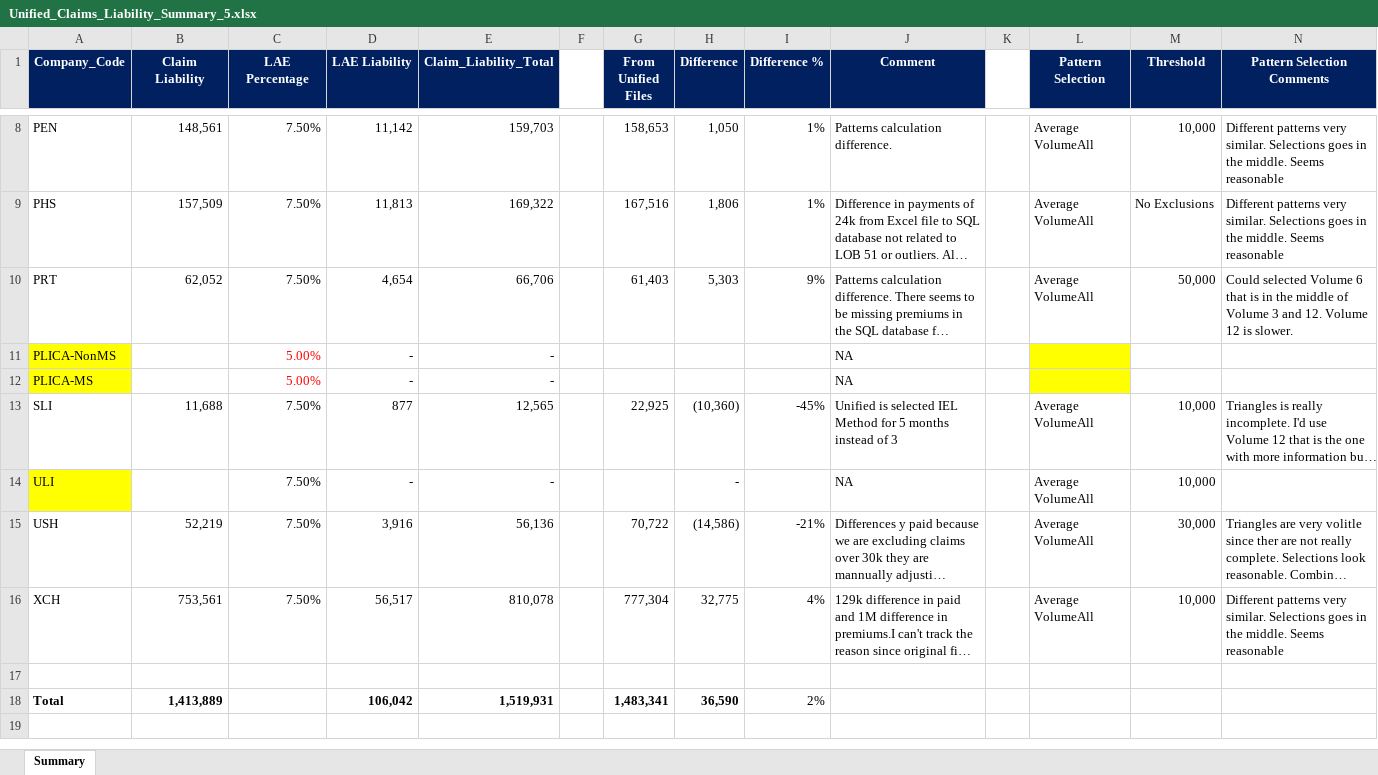
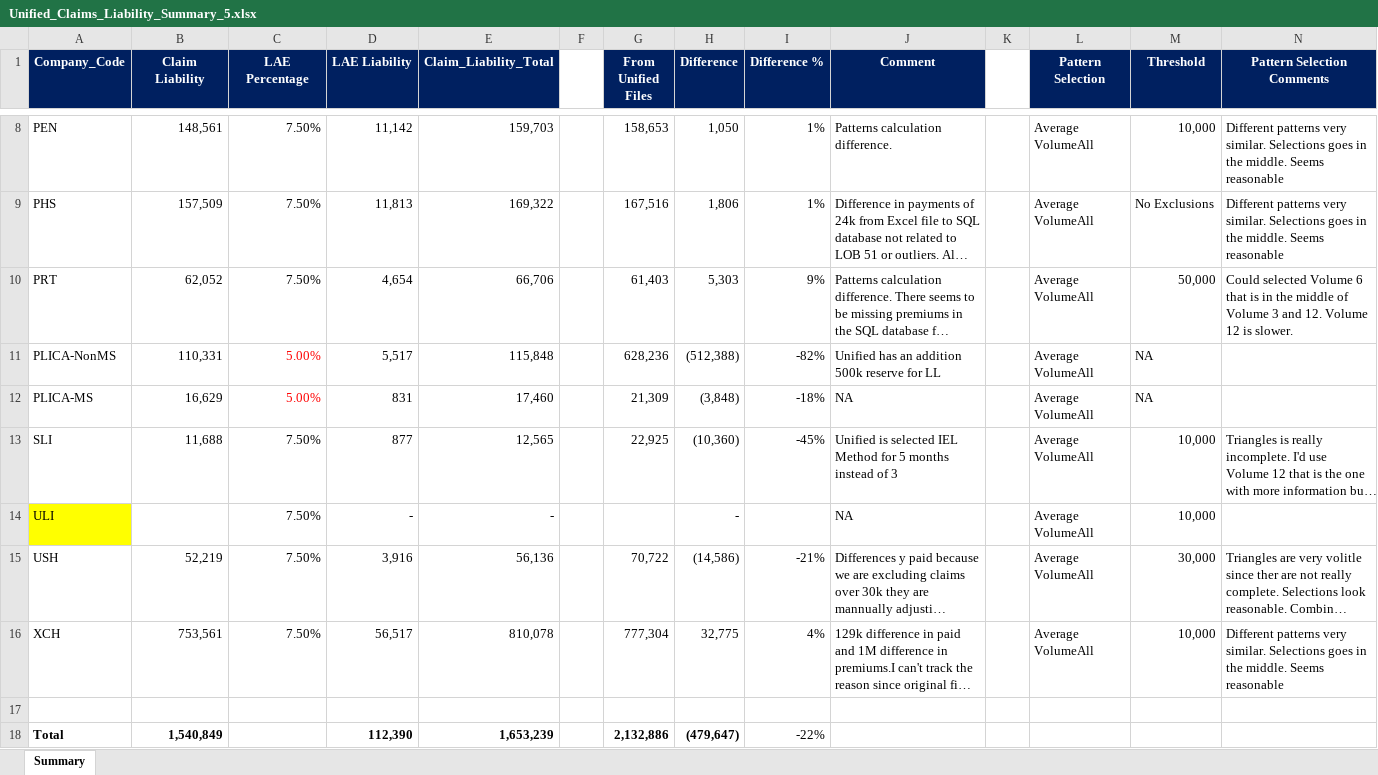
Before and after one commit to SofiMoretti/DMI_IBNP_v2, an Excel workbook: ARM Results/Scenario 5/Unified_Claims_Liability_Summary_5.xlsx, sheet Summary, drawn as a sheet; only a part is shown, gaps mark what is left out; long unchanged cells end in …; values as stored, in another font and other column widths than the file's, no borders; the diff names each change by its address in the sheet, - before the commit and + after, or states it on an @@ line.

```diff
--- a/ARM Results/Scenario 5/Unified_Claims_Liability_Summary_5.xlsx (sheet Summary)
+++ b/ARM Results/Scenario 5/Unified_Claims_Liability_Summary_5.xlsx (sheet Summary)
-A11:A12 fill: #FFFF00
+A11:A12 fill: none
-B11 (Claim Liability): (empty)
+B11 (Claim Liability): 110,331
-D11 (LAE Liability): -
+D11 (LAE Liability): 5,517
-E11 (Claim_Liability_Total): -
+E11 (Claim_Liability_Total): 115,848
-G11 (From Unified Files): (empty)
+G11 (From Unified Files): 628,236
-H11 (Difference): (empty)
+H11 (Difference): (512,388)
-I11 (Difference %): (empty)
+I11 (Difference %): -82%
-J11 (Comment): NA
+J11 (Comment): Unified has an addition 500k reserve for LL
-L11:L12 (Pattern Selection): (empty)
+L11:L12 (Pattern Selection): Average VolumeAll
-L11:L12 fill: #FFFF00
+L11:L12 fill: none
-M11:M12 (Threshold): (empty)
+M11:M12 (Threshold): NA
-B12 (Claim Liability): (empty)
+B12 (Claim Liability): 16,629
-D12 (LAE Liability): -
+D12 (LAE Liability): 831
-E12 (Claim_Liability_Total): -
+E12 (Claim_Liability_Total): 17,460
-G12 (From Unified Files): (empty)
+G12 (From Unified Files): 21,309
-H12 (Difference): (empty)
+H12 (Difference): (3,848)
-I12 (Difference %): (empty)
+I12 (Difference %): -18%
-B18 (Claim Liability): 1,413,889
+B18 (Claim Liability): 1,540,849
-D18 (LAE Liability): 106,042
+D18 (LAE Liability): 112,390
-E18 (Claim_Liability_Total): 1,519,931
+E18 (Claim_Liability_Total): 1,653,239
-G18 (From Unified Files): 1,483,341
+G18 (From Unified Files): 2,132,886
-H18 (Difference): 36,590
+H18 (Difference): (479,647)
-I18 (Difference %): 2%
+I18 (Difference %): -22%
```
Also changed, not shown: formulas that keep their value, ARM Results/Scenario 1/Unified_Claims_Liability_Summary_1.xlsx, ARM Results/Scenario 10/Unified_Claims_Liability_Summary_10.xlsx, 49 other files.
